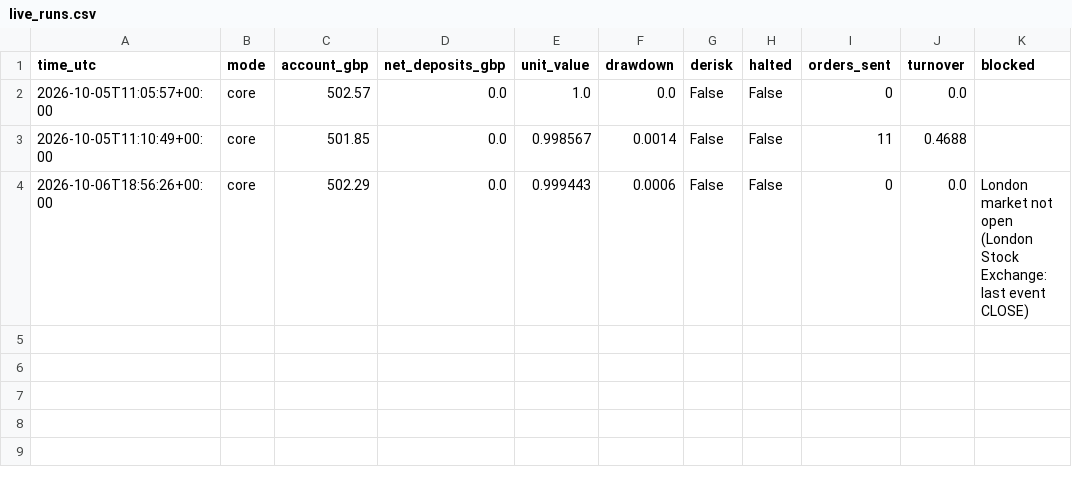
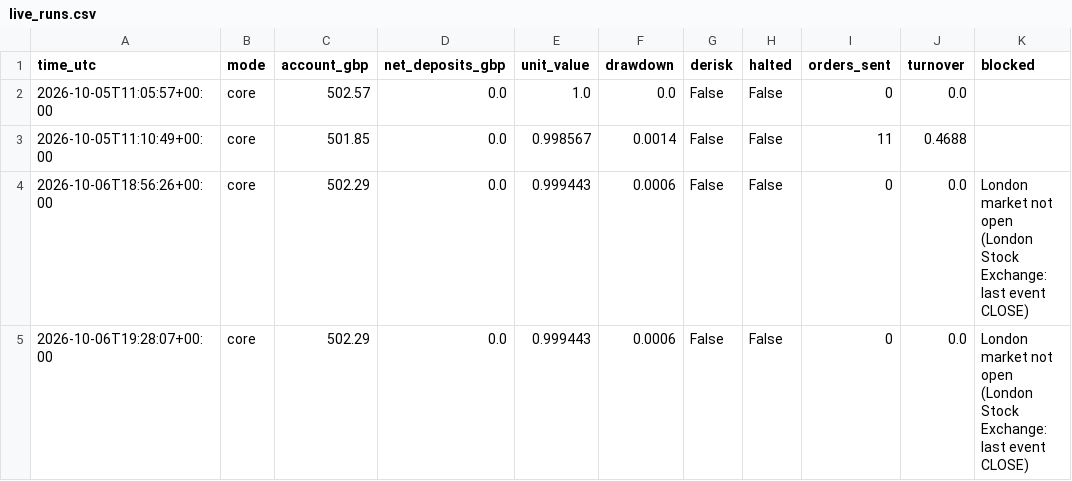
Before and after one commit to vladbrebe/isa-bot, a CSV file: state/live_runs.csv, drawn as a sheet.

```diff
--- a/state/live_runs.csv
+++ b/state/live_runs.csv
@@ -4 +4,2 @@ time_utc,mode,account_gbp,net_deposits_gbp,unit_value,drawdown,derisk,halted,ord
 2026-10-06T18:56:26+00:00,core,502.29,0.0,0.999443,0.0006,False,False,0,0.0,London market not open (London Stock Exchange: last event CLOSE)
+2026-10-06T19:28:07+00:00,core,502.29,0.0,0.999443,0.0006,False,False,0,0.0,London market not open (London Stock Exchange: last event CLOSE)
```
Also changed, not shown: 1 other file.
